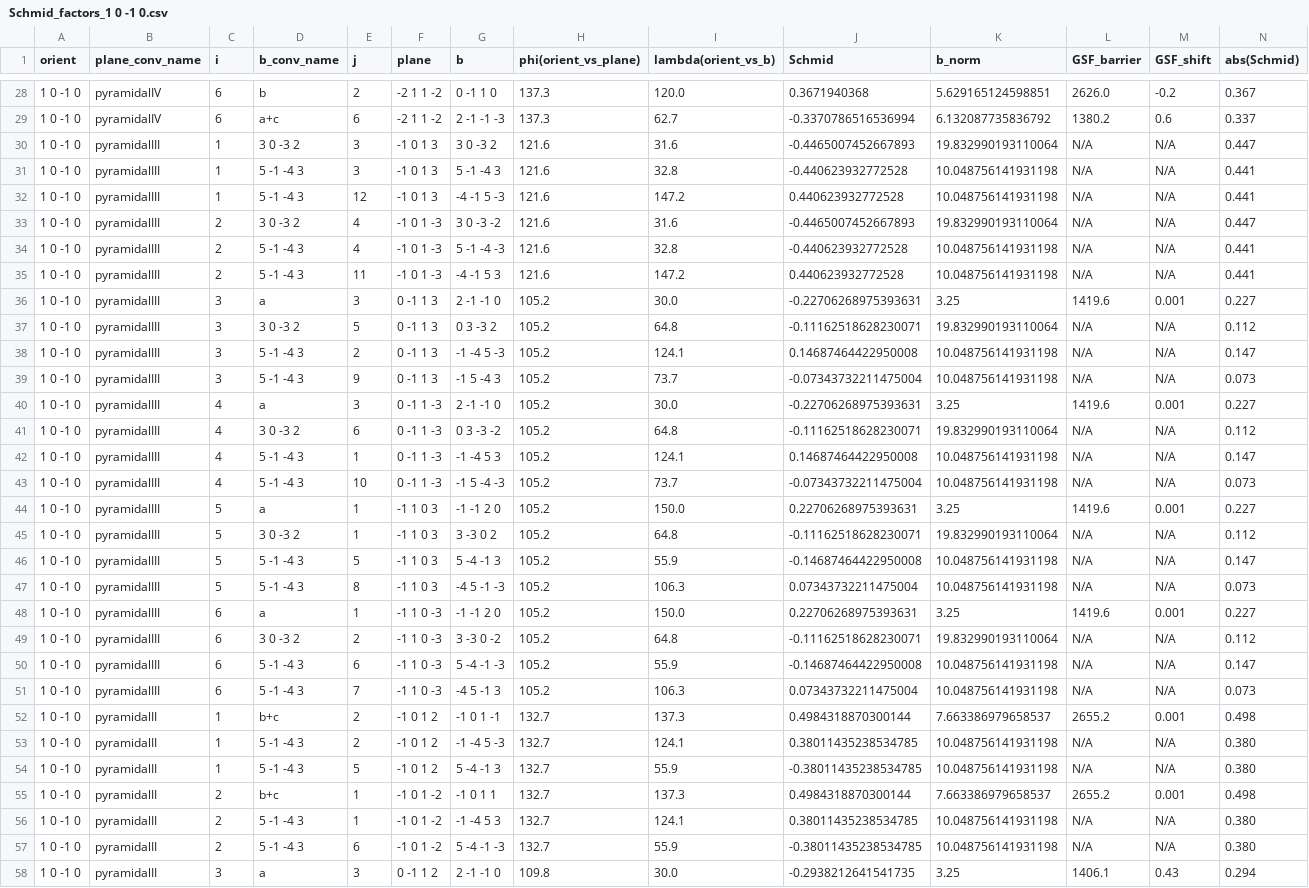
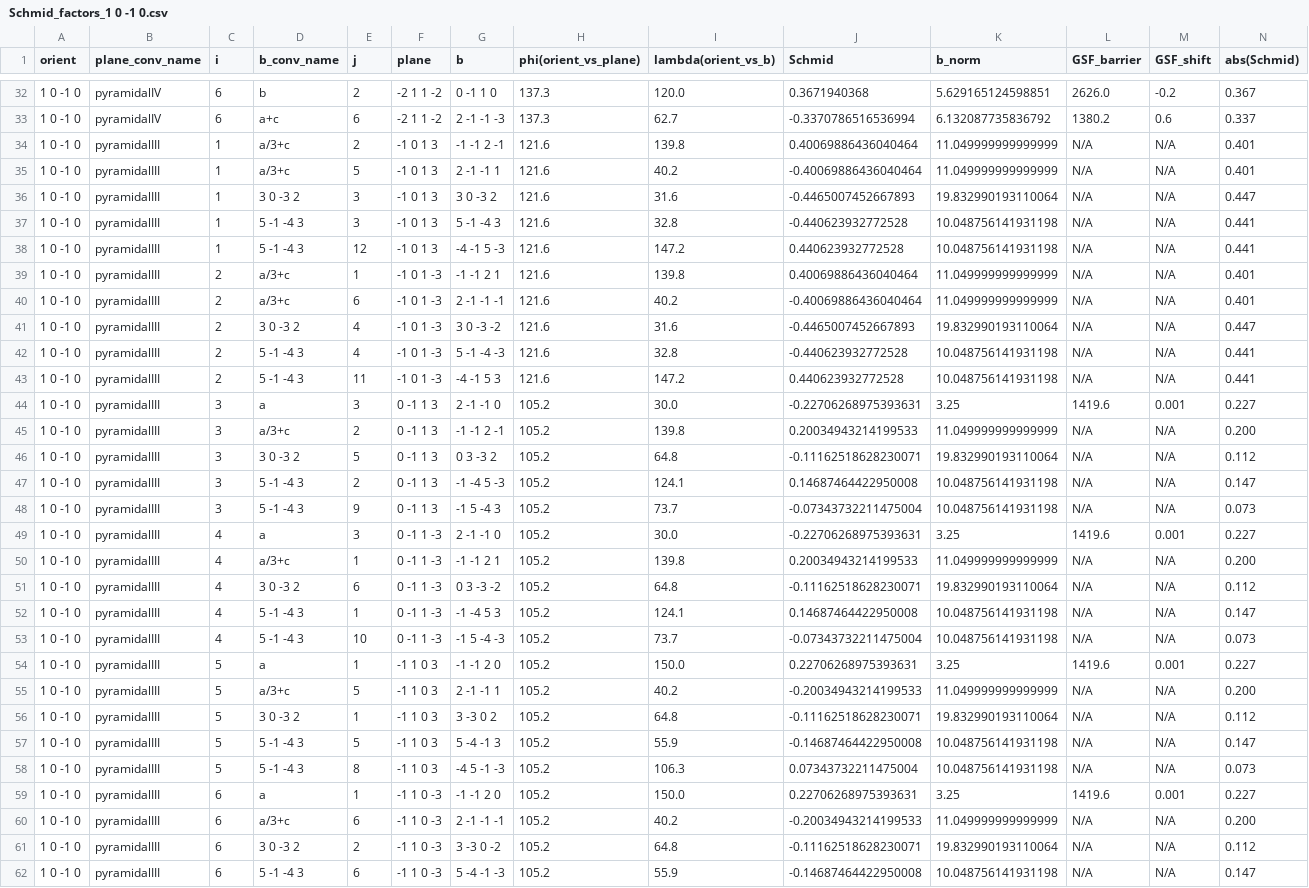
Before and after one commit to nbekareva/wzCrystTools, a CSV file: Schmid_factors_1 0 -1 0.csv, drawn as a sheet; only a part is shown, gaps mark what is left out; the shorter side is filled out with more unchanged rows; rows hold the shown columns only; the diff covers the shown part only; the diff names each change by its address in the sheet, - before the commit and + after, or states it on an @@ line.

```diff
--- a/Schmid_factors_1 0 -1 0.csv
+++ b/Schmid_factors_1 0 -1 0.csv
+row 34: 1 0 -1 0 | pyramidalIII | 1 | a/3+c | 2 | -1 0 1 3 | -1 -1 2 -1 | 121.6 | 139.8 | 0.40069886436040464 | 11.049999999999999 | N/A | N/A | 0.401
+row 35: 1 0 -1 0 | pyramidalIII | 1 | a/3+c | 5 | -1 0 1 3 | 2 -1 -1 1 | 121.6 | 40.2 | -0.40069886436040464 | 11.049999999999999 | N/A | N/A | 0.401
+row 39: 1 0 -1 0 | pyramidalIII | 2 | a/3+c | 1 | -1 0 1 -3 | -1 -1 2 1 | 121.6 | 139.8 | 0.40069886436040464 | 11.049999999999999 | N/A | N/A | 0.401
+row 40: 1 0 -1 0 | pyramidalIII | 2 | a/3+c | 6 | -1 0 1 -3 | 2 -1 -1 -1 | 121.6 | 40.2 | -0.40069886436040464 | 11.049999999999999 | N/A | N/A | 0.401
+row 45: 1 0 -1 0 | pyramidalIII | 3 | a/3+c | 2 | 0 -1 1 3 | -1 -1 2 -1 | 105.2 | 139.8 | 0.20034943214199533 | 11.049999999999999 | N/A | N/A | 0.200
+row 50: 1 0 -1 0 | pyramidalIII | 4 | a/3+c | 1 | 0 -1 1 -3 | -1 -1 2 1 | 105.2 | 139.8 | 0.20034943214199533 | 11.049999999999999 | N/A | N/A | 0.200
+row 55: 1 0 -1 0 | pyramidalIII | 5 | a/3+c | 5 | -1 1 0 3 | 2 -1 -1 1 | 105.2 | 40.2 | -0.20034943214199533 | 11.049999999999999 | N/A | N/A | 0.200
+row 60: 1 0 -1 0 | pyramidalIII | 6 | a/3+c | 6 | -1 1 0 -3 | 2 -1 -1 -1 | 105.2 | 40.2 | -0.20034943214199533 | 11.049999999999999 | N/A | N/A | 0.200
```
Also changed, not shown: 4 added rows and 6 moved rows elsewhere in this file, Schmid_factors_0 0 0 1.csv, Schmid_factors_1 1 -2 0.csv, 2 other files.
